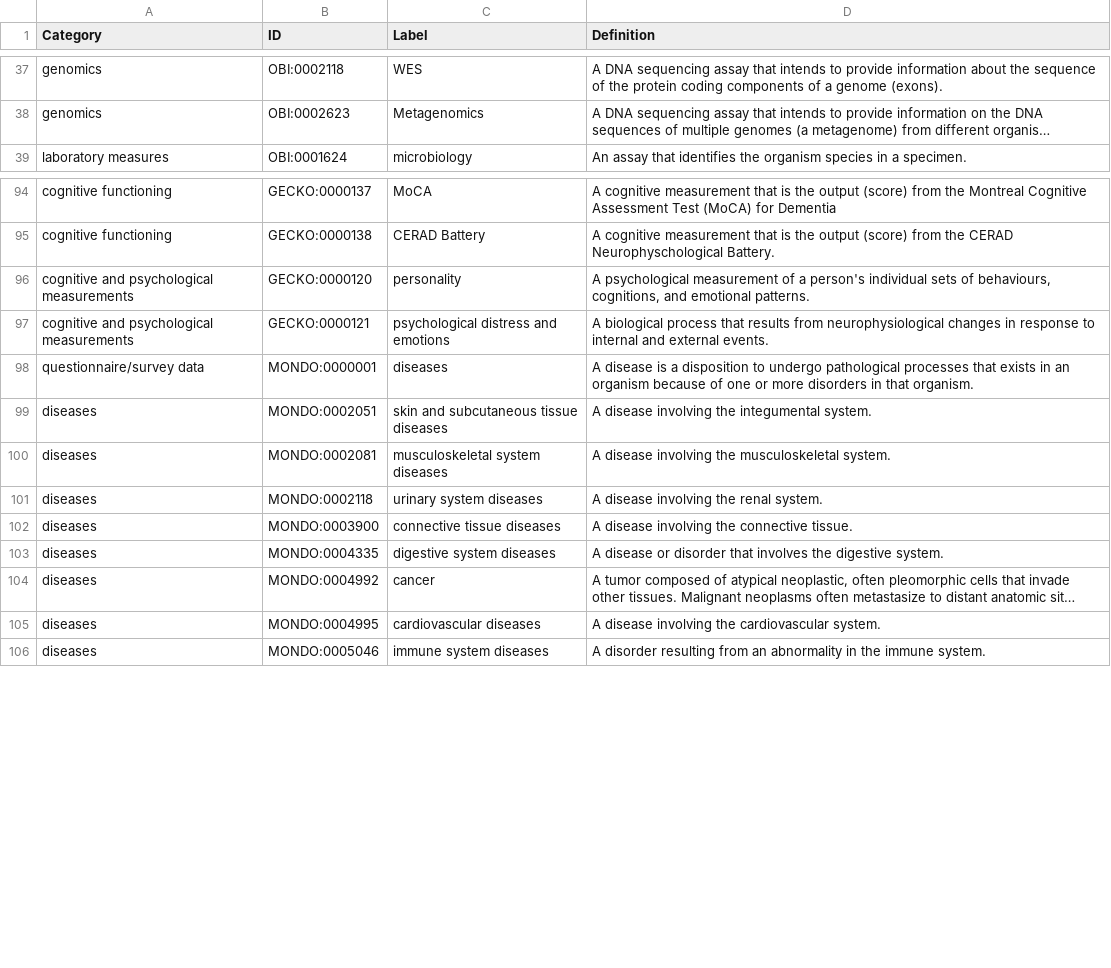
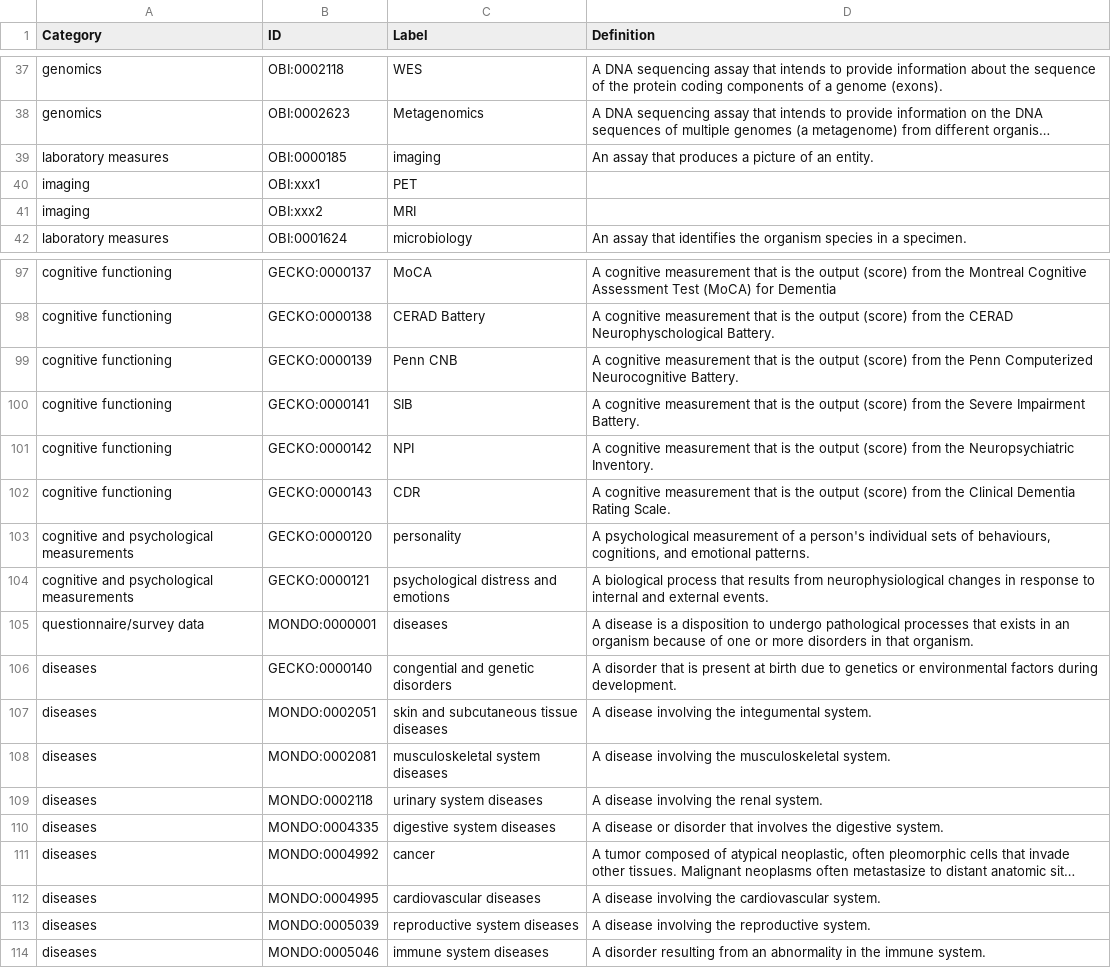
Before and after one commit to IHCC-cohorts/GECKO, a CSV file: views/ihcc-gecko.csv, drawn as a sheet; only a part is shown, gaps mark what is left out; long unchanged cells end in …; removed rows and columns are numbered as before the commit, all else as after; the diff names each change by its address in the sheet, - before the commit and + after, or states it on an @@ line.

```diff
--- a/views/ihcc-gecko.csv
+++ b/views/ihcc-gecko.csv
+row 39: laboratory measures | OBI:0000185 | imaging | An assay that produces a picture of an entity.
+row 40: imaging | OBI:xxx1 | PET
+row 41: imaging | OBI:xxx2 | MRI
+row 99: cognitive functioning | GECKO:0000139 | Penn CNB | A cognitive measurement that is the output (score) from the Penn Computerized Neurocognitive Battery.
+row 100: cognitive functioning | GECKO:0000141 | SIB | A cognitive measurement that is the output (score) from the Severe Impairment Battery.
+row 101: cognitive functioning | GECKO:0000142 | NPI | A cognitive measurement that is the output (score) from the Neuropsychiatric Inventory.
+row 102: cognitive functioning | GECKO:0000143 | CDR | A cognitive measurement that is the output (score) from the Clinical Dementia Rating Scale.
+row 106: diseases | GECKO:0000140 | congential and genetic disorders | A disorder that is present at birth due to genetics or environmental factors during development.
-row 102: diseases | MONDO:0003900 | connective tissue diseases | A disease involving the connective tissue.
+row 113: diseases | MONDO:0005039 | reproductive system diseases | A disease involving the reproductive system.
```
Also changed, not shown: src/ontology/templates/external.tsv, src/ontology/templates/gecko.tsv, 4 other files.
